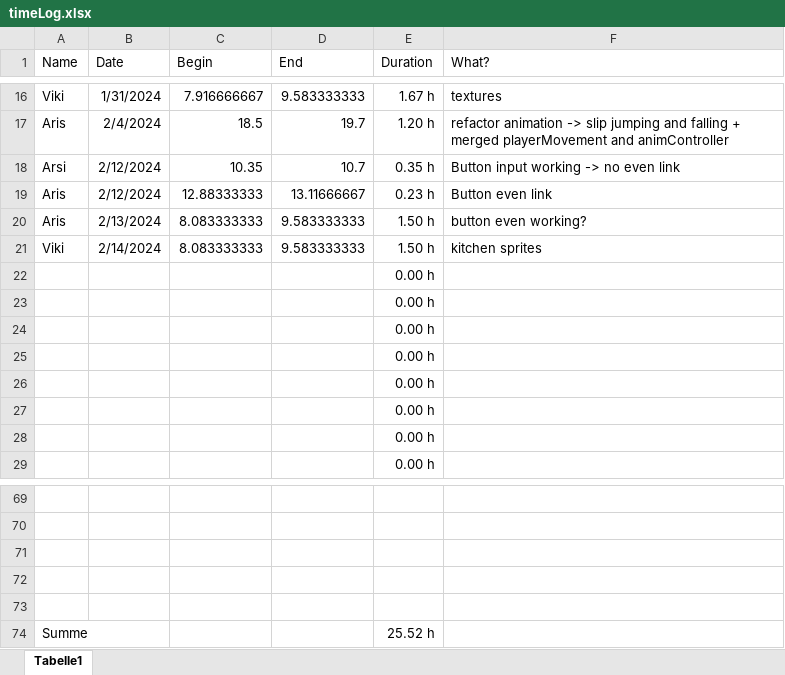
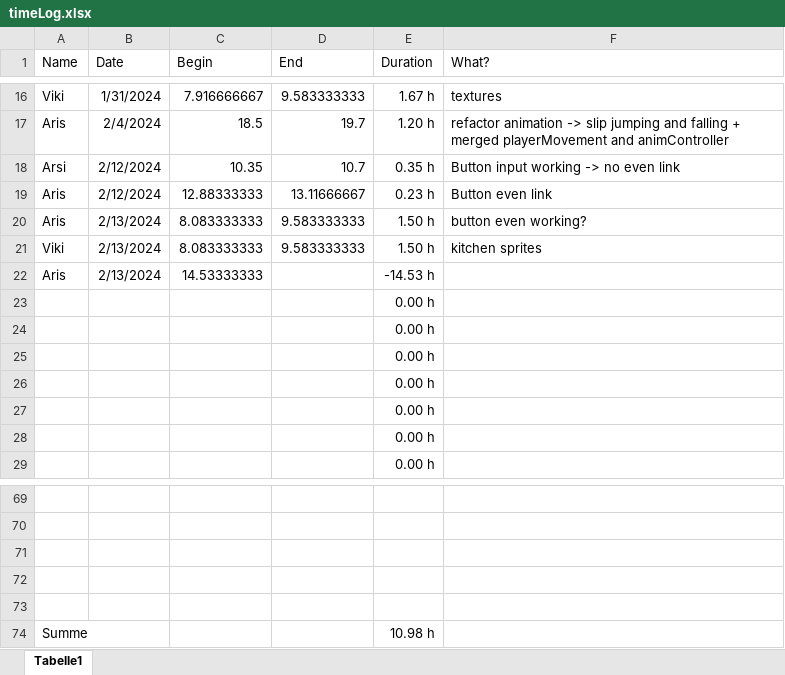
Before and after one commit to ArisBaur/the-ol-switcheroo, an Excel workbook: Buerokratie/timeLog.xlsx, sheet Tabelle1, drawn as a sheet; only a part is shown, gaps mark what is left out; values as stored, in another font and other column widths than the file's, no borders; removed rows and columns are numbered as before the commit, all else as after; the diff names each change by its address in the sheet, - before the commit and + after, or states it on an @@ line.

```diff
--- a/Buerokratie/timeLog.xlsx (sheet Tabelle1)
+++ b/Buerokratie/timeLog.xlsx (sheet Tabelle1)
-B21 (Date): 2/14/2024
+B21 (Date): 2/13/2024
-row 22:  |  |  |  | 0.00 h
+row 22: Aris | 2/13/2024 | 14.53333333 |  | -14.53 h
-E74 (Duration): 25.52 h
+E74 (Duration): 10.98 h
```
Also changed, not shown: 8 other files.
